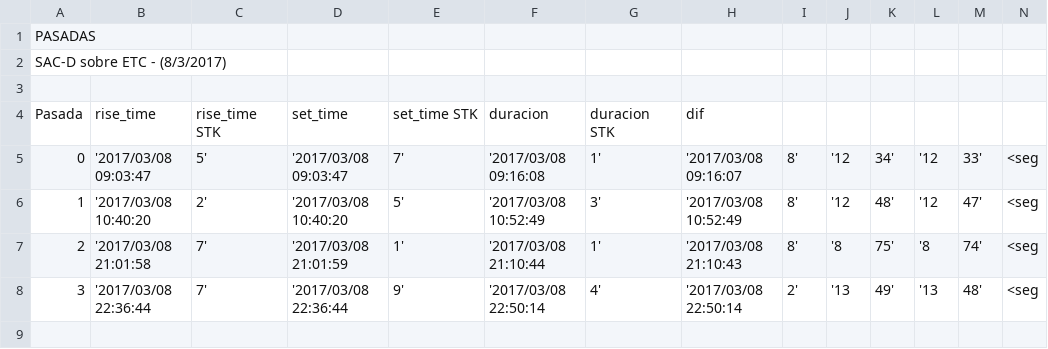
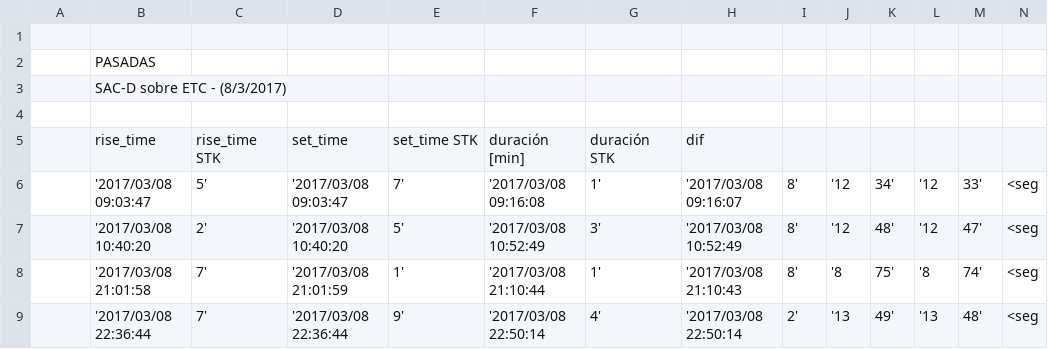
Before and after one commit to mcvalenti/ProductosOrbitales, a CSV file: ProductosOrbitales/validaciones/pasadas_comparacion.csv, drawn as a sheet.

```diff
--- a/ProductosOrbitales/validaciones/pasadas_comparacion.csv
+++ b/ProductosOrbitales/validaciones/pasadas_comparacion.csv
@@ -1,8 +1,9 @@
-PASADAS,,,,,,,
-SAC-D sobre ETC - (8/3/2017),,,,,,,
 ,,,,,,,
-Pasada,rise_time,rise_time STK,set_time,set_time STK,duracion,duracion STK,dif
-0,'2017/03/08 09:03:47,5','2017/03/08 09:03:47,7','2017/03/08 09:16:08,1','2017/03/08 09:16:07,8','12,34','12,33',<seg
-1,'2017/03/08 10:40:20,2','2017/03/08 10:40:20,5','2017/03/08 10:52:49,3','2017/03/08 10:52:49,8','12,48','12,47',<seg
-2,'2017/03/08 21:01:58,7','2017/03/08 21:01:59,1','2017/03/08 21:10:44,1','2017/03/08 21:10:43,8','8,75','8,74',<seg
-3,'2017/03/08 22:36:44,7','2017/03/08 22:36:44,9','2017/03/08 22:50:14,4','2017/03/08 22:50:14,2','13,49','13,48',<seg
+,PASADAS,,,,,,
+,SAC-D sobre ETC - (8/3/2017),,,,,,
+,,,,,,,
+,rise_time,rise_time STK,set_time,set_time STK,duración [min],duración STK,dif
+,'2017/03/08 09:03:47,5','2017/03/08 09:03:47,7','2017/03/08 09:16:08,1','2017/03/08 09:16:07,8','12,34','12,33',<seg
+,'2017/03/08 10:40:20,2','2017/03/08 10:40:20,5','2017/03/08 10:52:49,3','2017/03/08 10:52:49,8','12,48','12,47',<seg
+,'2017/03/08 21:01:58,7','2017/03/08 21:01:59,1','2017/03/08 21:10:44,1','2017/03/08 21:10:43,8','8,75','8,74',<seg
+,'2017/03/08 22:36:44,7','2017/03/08 22:36:44,9','2017/03/08 22:50:14,4','2017/03/08 22:50:14,2','13,49','13,48',<seg
```
Also changed, not shown: ProductosOrbitales/validaciones/pasadas.csv, 9 other files.
